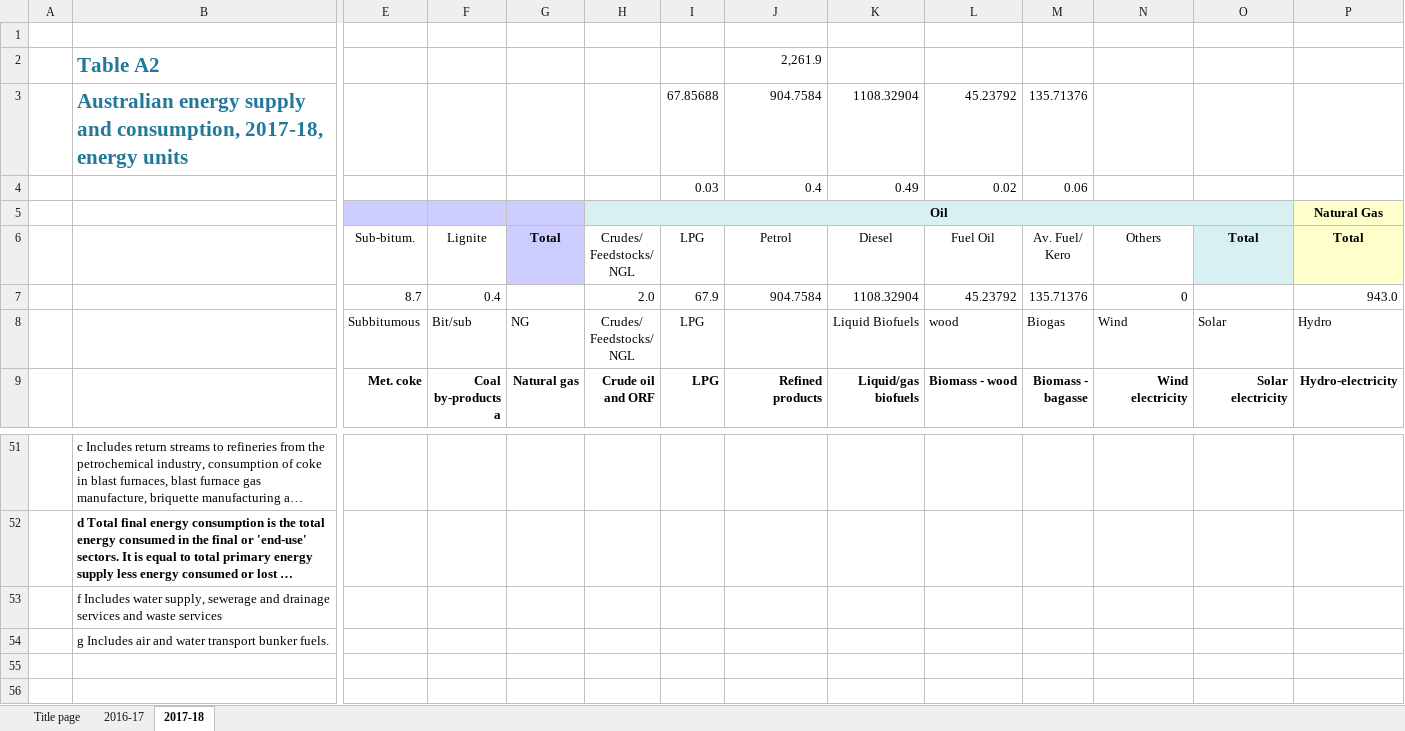
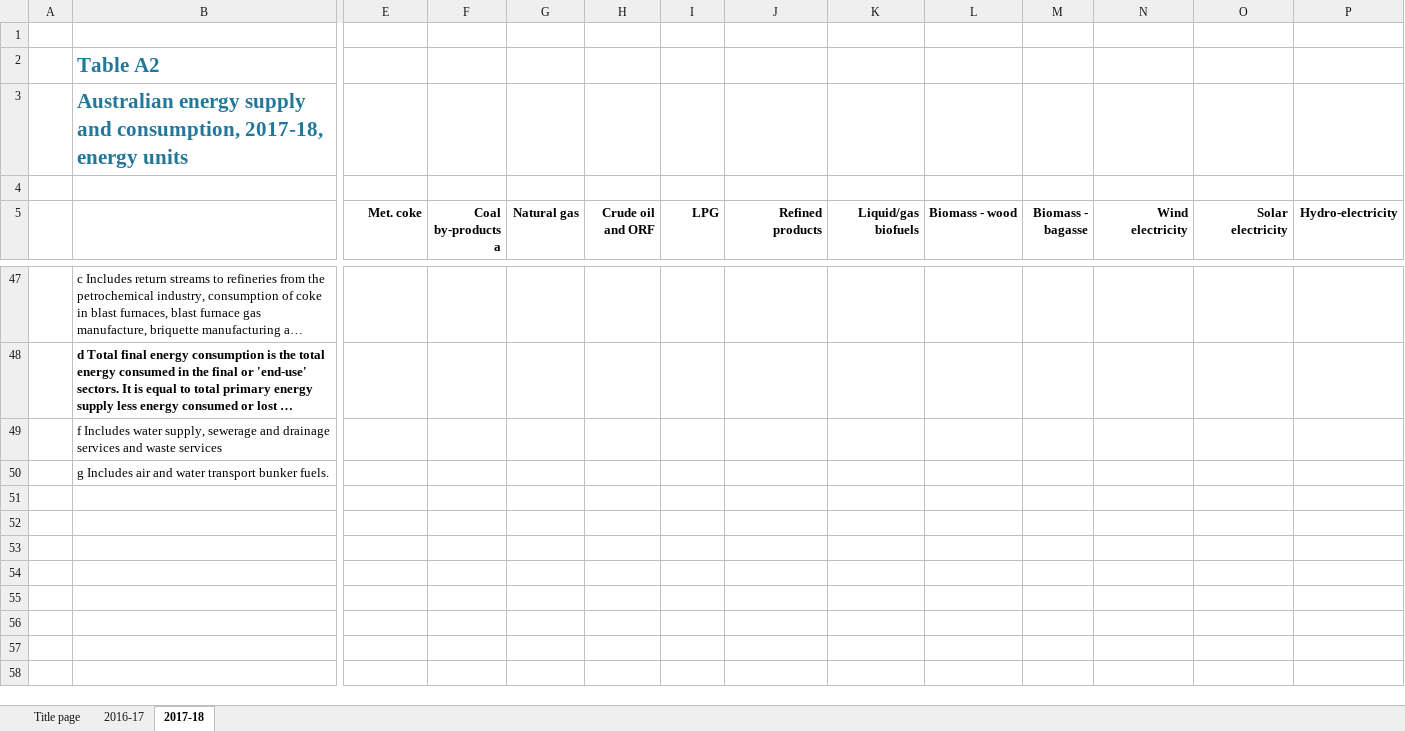
Before and after one commit to CMCD1996/GOCPI, an Excel workbook: data/Energy Statistics/Australia Energy Statistics/australian_energy_statistics_2019_table_a.xlsx, sheet 2017-18, drawn as a sheet; only a part is shown, gaps mark what is left out; long unchanged cells end in …; values as stored, in another font and other column widths than the file's, no borders; charts and pictures not drawn; rows hold the shown columns only; ↵ is a line break in a cell; the diff names each change by its address in the sheet, - before the commit and + after, or states it on an @@ line.

```diff
--- a/data/Energy Statistics/Australia Energy Statistics/australian_energy_statistics_2019_table_a.xlsx (sheet 2017-18)
+++ b/data/Energy Statistics/Australia Energy Statistics/australian_energy_statistics_2019_table_a.xlsx (sheet 2017-18)
-J2 (Refined products): 2,261.9
+J2 (Refined products): (empty)
-I3 (LPG): 67.85688
+I3 (LPG): (empty)
-J3 (Refined products): 904.7584
+J3 (Refined products): (empty)
-K3 (Liquid/gas biofuels): 1108.32904
+K3 (Liquid/gas biofuels): (empty)
-L3 (Biomass - wood): 45.23792
+L3 (Biomass - wood): (empty)
-M3 (Biomass - bagasse): 135.71376
+M3 (Biomass - bagasse): (empty)
-row 4:  |  |  |  |  |  | 0.03 | 0.4 | 0.49 | 0.02 | 0.06
+row 4: (empty)
-row 5:  |  |  |  |  | Oil |  |  |  |  |  |  |  | Natural Gas
-row 6:  |  | Sub-bitum. | Lignite | Total | Crudes/ ↵ Feedstocks/ ↵ NGL | LPG | Petrol | Diesel | Fuel Oil | Av. Fuel/ ↵ Kero | Others | Total | Total
-row 7:  |  | 8.7 | 0.4 |  | 2.0 | 67.9 | 904.7584 | 1108.32904 | 45.23792 | 135.71376 | 0 |  | 943.0
-row 8:  |  | Subbitumous | Bit/sub | NG | Crudes/ ↵ Feedstocks/ ↵ NGL | LPG |  | Liquid Biofuels | wood | Biogas | Wind | Solar | Hydro
-row 55: (empty)
-row 56: (empty)
```
Also changed, not shown: sheet 2016-17, charts or pictures, 20 other files.
